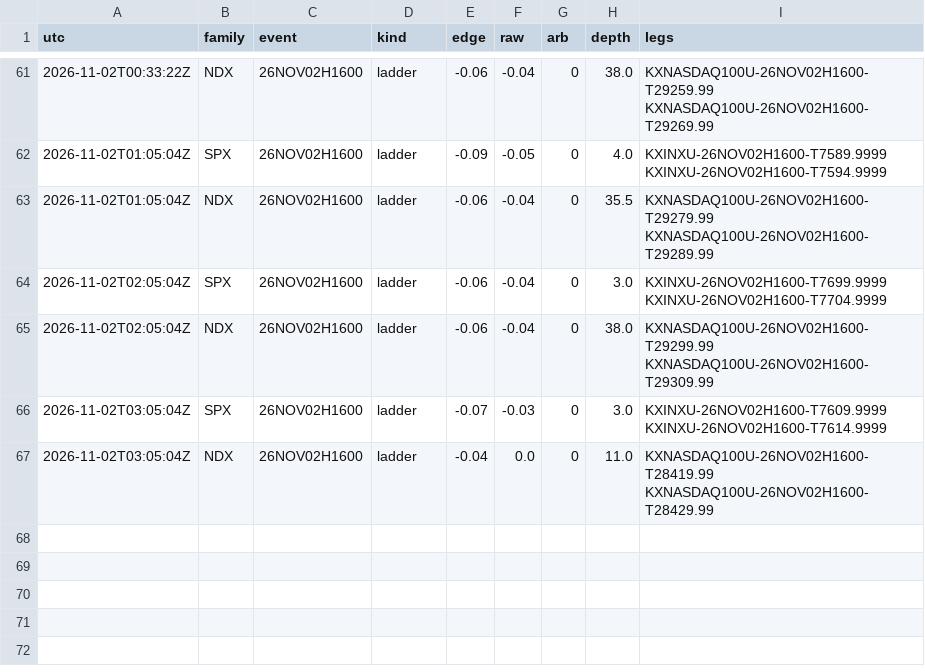
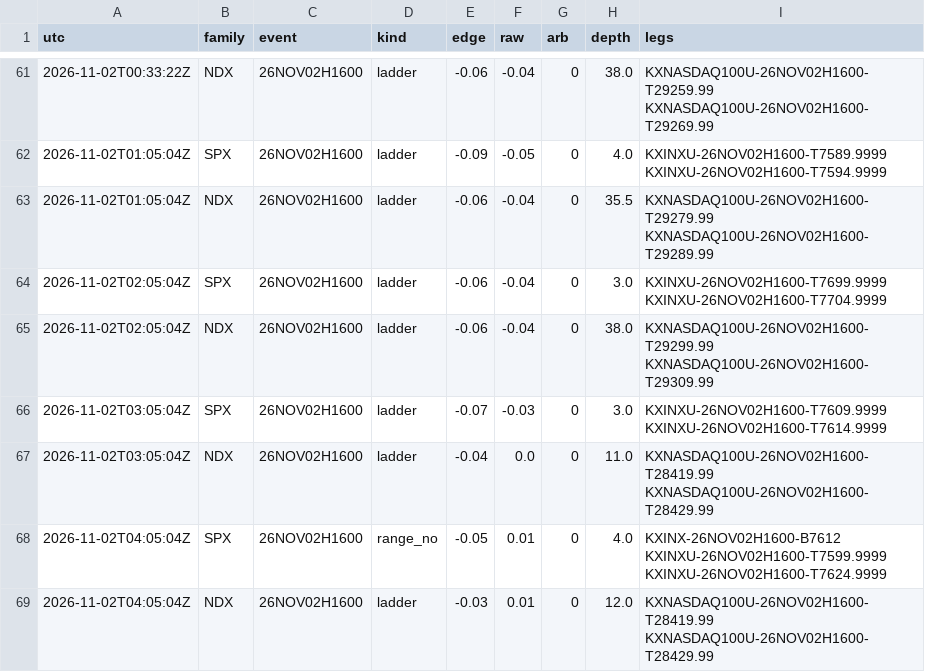
Before and after one commit to andyxing00888/kalshi-weather, a CSV file: paper/data/consistency.csv, drawn as a sheet; only a part is shown, gaps mark what is left out; the diff names each change by its address in the sheet, - before the commit and + after, or states it on an @@ line.

```diff
--- a/paper/data/consistency.csv
+++ b/paper/data/consistency.csv
+row 68: 2026-11-02T04:05:04Z | SPX | 26NOV02H1600 | range_no | -0.05 | 0.01 | 0 | 4.0 | KXINX-26NOV02H1600-B7612 KXINXU-26NOV02H1600-T7599.9999 KXINXU-26NOV02H1600-T7624.9999
+row 69: 2026-11-02T04:05:04Z | NDX | 26NOV02H1600 | ladder | -0.03 | 0.01 | 0 | 12.0 | KXNASDAQ100U-26NOV02H1600-T28419.99 KXNASDAQ100U-26NOV02H1600-T28429.99
```
Also changed, not shown: paper/data/lip_track.csv, 1 other file.
